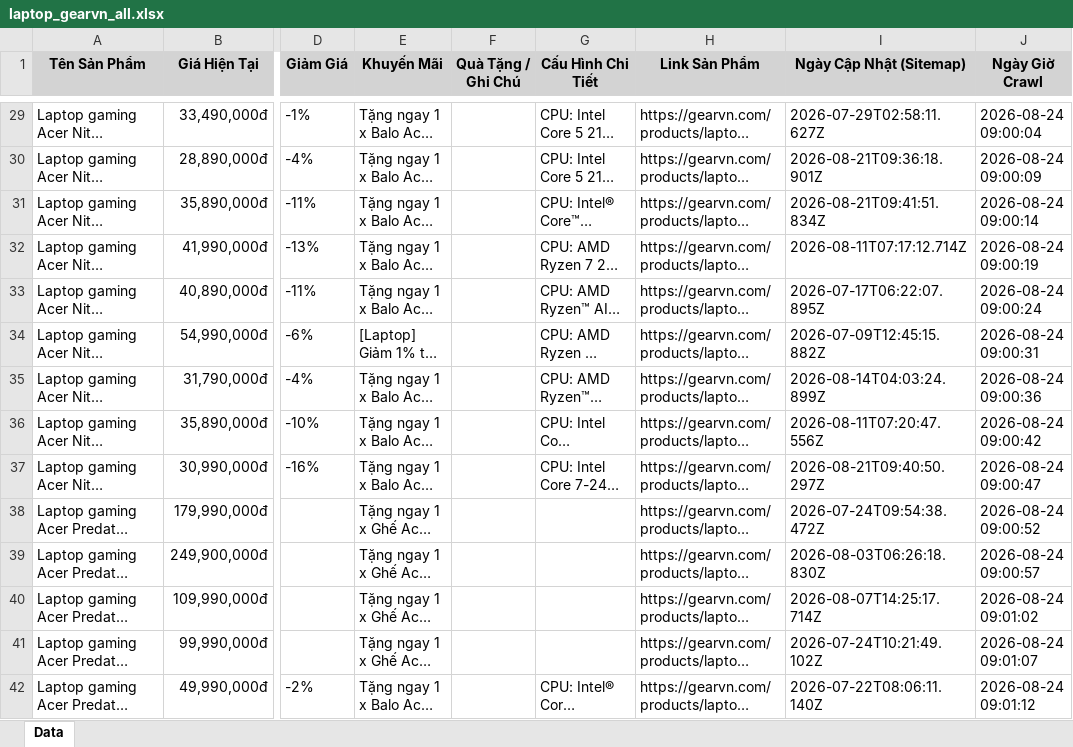
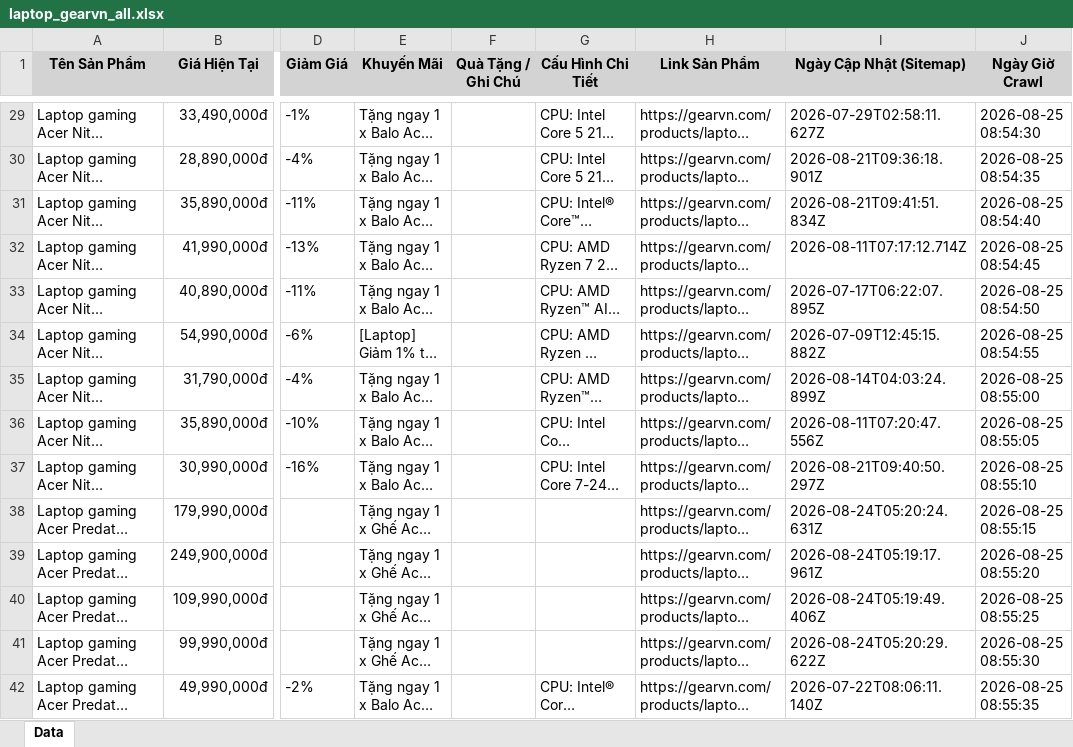
Before and after one commit to QuangTran-deptrai/crawl_laptop, an Excel workbook: laptop_gearvn_all.xlsx, sheet Data, drawn as a sheet; only a part is shown, gaps mark what is left out; long unchanged cells end in …; values as stored, in another font and other column widths than the file's, no borders; the diff covers the shown part only; the diff names each change by its address in the sheet, - before the commit and + after, or states it on an @@ line.

```diff
--- a/laptop_gearvn_all.xlsx (sheet Data)
+++ b/laptop_gearvn_all.xlsx (sheet Data)
-J29 (Ngày Giờ Crawl): 2026-08-24 09:00:04
+J29 (Ngày Giờ Crawl): 2026-08-25 08:54:30
-J30 (Ngày Giờ Crawl): 2026-08-24 09:00:09
+J30 (Ngày Giờ Crawl): 2026-08-25 08:54:35
-J31 (Ngày Giờ Crawl): 2026-08-24 09:00:14
+J31 (Ngày Giờ Crawl): 2026-08-25 08:54:40
-J32 (Ngày Giờ Crawl): 2026-08-24 09:00:19
+J32 (Ngày Giờ Crawl): 2026-08-25 08:54:45
-J33 (Ngày Giờ Crawl): 2026-08-24 09:00:24
+J33 (Ngày Giờ Crawl): 2026-08-25 08:54:50
-J34 (Ngày Giờ Crawl): 2026-08-24 09:00:31
+J34 (Ngày Giờ Crawl): 2026-08-25 08:54:55
-J35 (Ngày Giờ Crawl): 2026-08-24 09:00:36
+J35 (Ngày Giờ Crawl): 2026-08-25 08:55:00
-J36 (Ngày Giờ Crawl): 2026-08-24 09:00:42
+J36 (Ngày Giờ Crawl): 2026-08-25 08:55:05
-J37 (Ngày Giờ Crawl): 2026-08-24 09:00:47
+J37 (Ngày Giờ Crawl): 2026-08-25 08:55:10
-I38 (Ngày Cập Nhật (Sitemap)): 2026-07-24T09:54:38.472Z
+I38 (Ngày Cập Nhật (Sitemap)): 2026-08-24T05:20:24.631Z
-J38 (Ngày Giờ Crawl): 2026-08-24 09:00:52
+J38 (Ngày Giờ Crawl): 2026-08-25 08:55:15
-I39 (Ngày Cập Nhật (Sitemap)): 2026-08-03T06:26:18.830Z
+I39 (Ngày Cập Nhật (Sitemap)): 2026-08-24T05:19:17.961Z
-J39 (Ngày Giờ Crawl): 2026-08-24 09:00:57
+J39 (Ngày Giờ Crawl): 2026-08-25 08:55:20
-I40 (Ngày Cập Nhật (Sitemap)): 2026-08-07T14:25:17.714Z
+I40 (Ngày Cập Nhật (Sitemap)): 2026-08-24T05:19:49.406Z
-J40 (Ngày Giờ Crawl): 2026-08-24 09:01:02
+J40 (Ngày Giờ Crawl): 2026-08-25 08:55:25
-I41 (Ngày Cập Nhật (Sitemap)): 2026-07-24T10:21:49.102Z
+I41 (Ngày Cập Nhật (Sitemap)): 2026-08-24T05:20:29.622Z
-J41 (Ngày Giờ Crawl): 2026-08-24 09:01:07
+J41 (Ngày Giờ Crawl): 2026-08-25 08:55:30
-J42 (Ngày Giờ Crawl): 2026-08-24 09:01:12
+J42 (Ngày Giờ Crawl): 2026-08-25 08:55:35
```
Also changed, not shown: 48 added rows, 48 removed rows and 185 edited cells elsewhere in this sheet, laptop_tgdd_all.xlsx.
